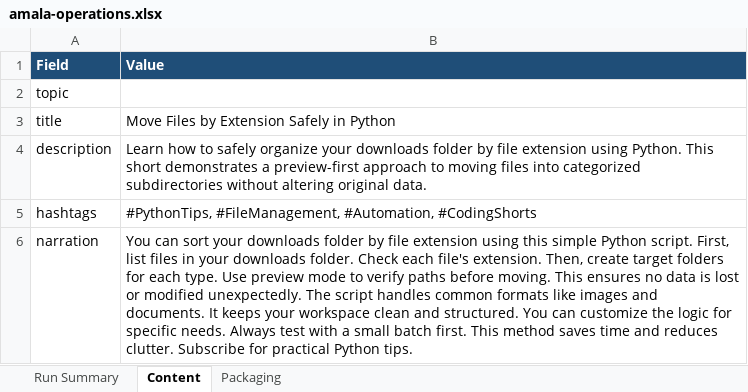
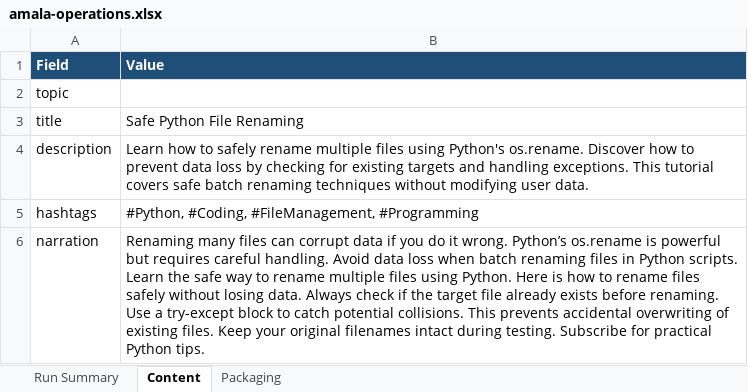
Before and after one commit to amalraj020-a11y/automated-YT-operations, an Excel workbook: reports/latest/amala-operations.xlsx, sheet Content, drawn as a sheet; values as stored, in another font and other column widths than the file's, no borders; the diff names each change by its address in the sheet, - before the commit and + after, or states it on an @@ line.

```diff
--- a/reports/latest/amala-operations.xlsx (sheet Content)
+++ b/reports/latest/amala-operations.xlsx (sheet Content)
-B3 (Value): Move Files by Extension Safely in Python
+B3 (Value): Safe Python File Renaming
-B4 (Value): …to safely organize your downloads folder by file extension using Python. This short demonstrates a preview-first approach to moving files into categorized subdirectories without altering original data.
+B4 (Value): …to safely rename multiple files using Python's os.rename. Discover how to prevent data loss by checking for existing targets and handling exceptions. This tutorial covers safe batch renaming techniques without modifying user data.
-B5 (Value): #PythonTips, #FileManagement, #Automation, #CodingShorts
+B5 (Value): #Python, #Coding, #FileManagement, #Programming
-B6 (Value): You can sort your downloads folder by file extension using this simple Python script. First, list files in your downloads folder. Check each file's extension. Then, create target folders for each type. Use preview mode to verify paths before moving. This ensures no data is lost or modified unexpectedly. The script handles common formats like images and documents. It keeps your workspace clean and structured. You can customize the logic for specific needs. Always test with a small batch first. This method saves time and reduces clutter. Subscribe for…
+B6 (Value): Renaming many files can corrupt data if you do it wrong. Python’s os.rename is powerful but requires careful handling. Avoid data loss when batch renaming files in Python scripts. Learn the safe way to rename multiple files using Python. Here is how to rename files safely without losing data. Always check if the target file already exists before renaming. Use a try-except block to catch potential collisions. This prevents accidental overwriting of existing files. Keep your original filenames intact during testing. Subscribe for…
```
Also changed, not shown: sheet Run Summary, sheet Packaging.
